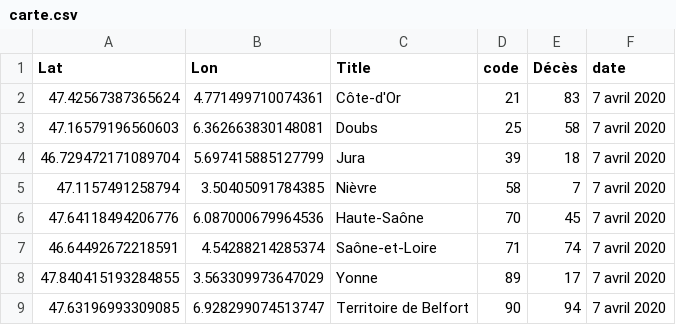
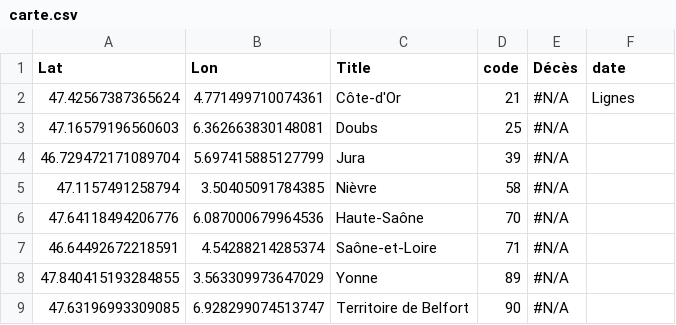
Before and after one commit to mattifaye/covid19bfc, a CSV file: carte.csv, drawn as a sheet.

```diff
--- a/carte.csv
+++ b/carte.csv
@@ -1,9 +1,9 @@
 Lat,Lon,Title,code,Décès,date
-47.42567387365624,4.771499710074361,Côte-d'Or,21,83,7 avril 2020
-47.16579196560603,6.362663830148081,Doubs,25,58,7 avril 2020
-46.729472171089704,5.697415885127799,Jura,39,18,7 avril 2020
-47.1157491258794,3.50405091784385,Nièvre,58,7,7 avril 2020
-47.64118494206776,6.087000679964536,Haute-Saône,70,45,7 avril 2020
-46.64492672218591,4.54288214285374,Saône-et-Loire,71,74,7 avril 2020
-47.840415193284855,3.563309973647029,Yonne,89,17,7 avril 2020
-47.63196993309085,6.928299074513747,Territoire de Belfort,90,94,7 avril 2020
+47.42567387365624,4.771499710074361,Côte-d'Or,21,#N/A,Lignes
+47.16579196560603,6.362663830148081,Doubs,25,#N/A,
+46.729472171089704,5.697415885127799,Jura,39,#N/A,
+47.1157491258794,3.50405091784385,Nièvre,58,#N/A,
+47.64118494206776,6.087000679964536,Haute-Saône,70,#N/A,
+46.64492672218591,4.54288214285374,Saône-et-Loire,71,#N/A,
+47.840415193284855,3.563309973647029,Yonne,89,#N/A,
+47.63196993309085,6.928299074513747,Territoire de Belfort,90,#N/A,
```
Also changed, not shown: 1 other file.
